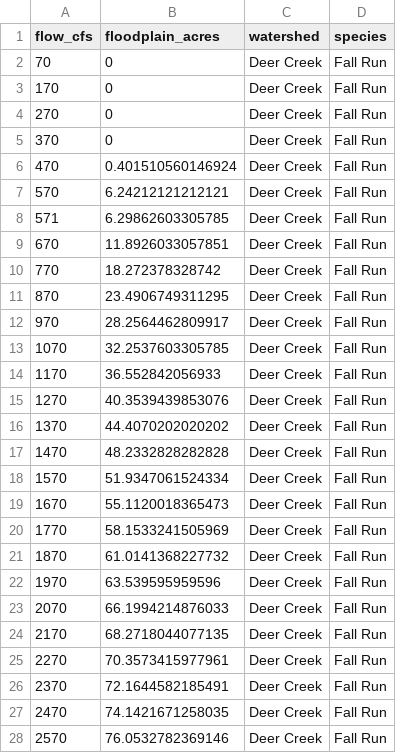
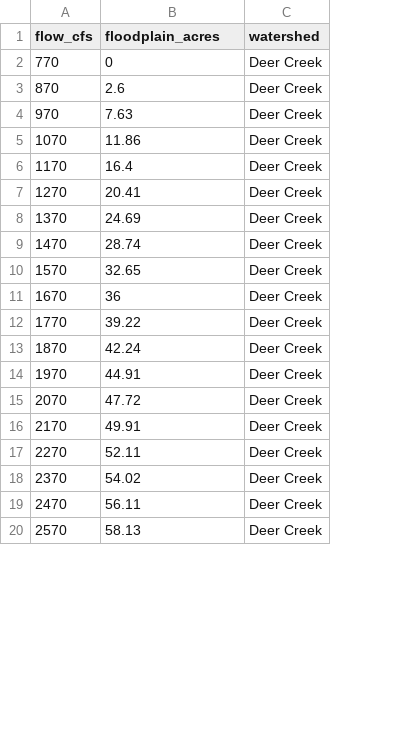
Before and after one commit to FlowWest/cvpiaHabitat, a CSV file: data-raw/floodplain/deer_creek_floodplain.csv, drawn as a sheet; only a part is shown; removed rows and columns are numbered as before the commit, all else as after; the diff covers the shown part only; the diff names each change by its address in the sheet, - before the commit and + after, or states it on an @@ line.

```diff
--- a/data-raw/floodplain/deer_creek_floodplain.csv
+++ b/data-raw/floodplain/deer_creek_floodplain.csv
-column D (species), rows 10-28: all Fall Run
-row 2: 70 | 0 | Deer Creek | Fall Run
-row 3: 170 | 0 | Deer Creek | Fall Run
-row 4: 270 | 0 | Deer Creek | Fall Run
-row 5: 370 | 0 | Deer Creek | Fall Run
-row 6: 470 | 0.401510560146924 | Deer Creek | Fall Run
-row 7: 570 | 6.24212121212121 | Deer Creek | Fall Run
-row 8: 571 | 6.29862603305785 | Deer Creek | Fall Run
-row 9: 670 | 11.8926033057851 | Deer Creek | Fall Run
-B2 (floodplain_acres): 18.272378328742
+B2 (floodplain_acres): 0
-B3 (floodplain_acres): 23.4906749311295
+B3 (floodplain_acres): 2.6
-B4 (floodplain_acres): 28.2564462809917
+B4 (floodplain_acres): 7.63
-B5 (floodplain_acres): 32.2537603305785
+B5 (floodplain_acres): 11.86
-B6 (floodplain_acres): 36.552842056933
+B6 (floodplain_acres): 16.4
-B7 (floodplain_acres): 40.3539439853076
+B7 (floodplain_acres): 20.41
-B8 (floodplain_acres): 44.4070202020202
+B8 (floodplain_acres): 24.69
-B9 (floodplain_acres): 48.2332828282828
+B9 (floodplain_acres): 28.74
-B10 (floodplain_acres): 51.9347061524334
+B10 (floodplain_acres): 32.65
-B11 (floodplain_acres): 55.1120018365473
+B11 (floodplain_acres): 36
-B12 (floodplain_acres): 58.1533241505969
+B12 (floodplain_acres): 39.22
-B13 (floodplain_acres): 61.0141368227732
+B13 (floodplain_acres): 42.24
-B14 (floodplain_acres): 63.539595959596
+B14 (floodplain_acres): 44.91
-B15 (floodplain_acres): 66.1994214876033
+B15 (floodplain_acres): 47.72
-B16 (floodplain_acres): 68.2718044077135
+B16 (floodplain_acres): 49.91
-B17 (floodplain_acres): 70.3573415977961
+B17 (floodplain_acres): 52.11
-B18 (floodplain_acres): 72.1644582185491
+B18 (floodplain_acres): 54.02
-B19 (floodplain_acres): 74.1421671258035
+B19 (floodplain_acres): 56.11
-B20 (floodplain_acres): 76.0532782369146
+B20 (floodplain_acres): 58.13
```
Also changed, not shown: 3 edited cells elsewhere in this file, data-raw/floodplain/elder_creek_floodplain.csv, data-raw/floodplain/feather_river_floodplain.csv, 6 other files.
